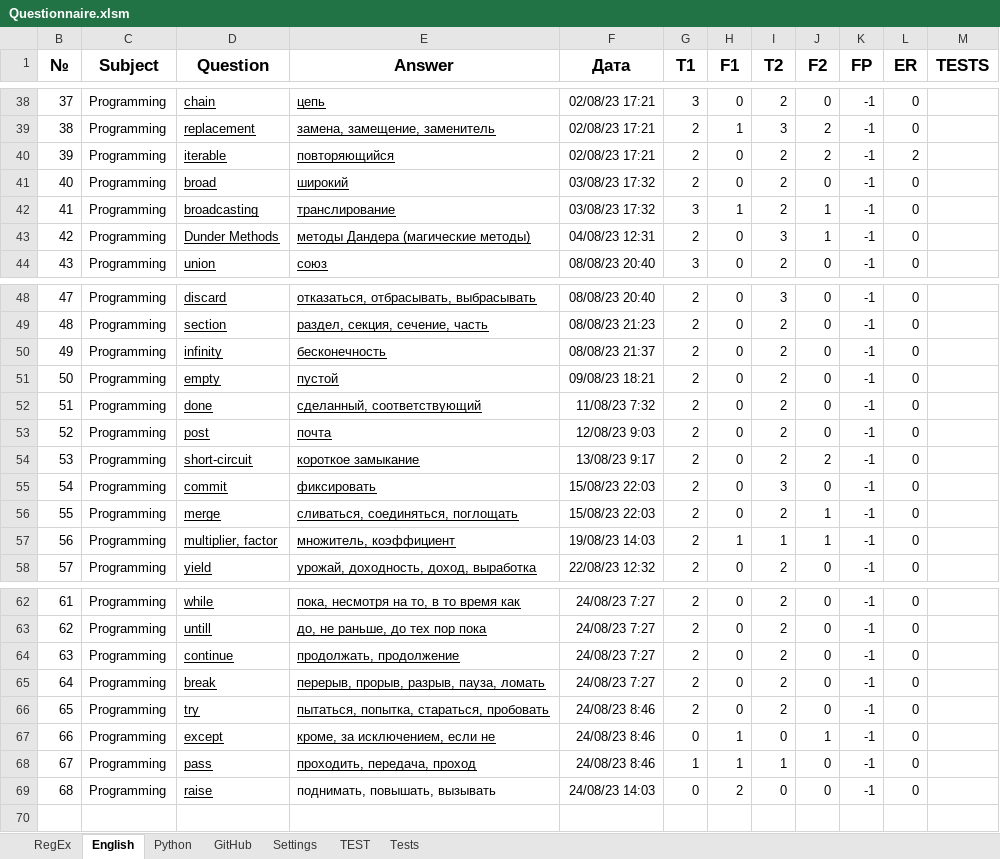
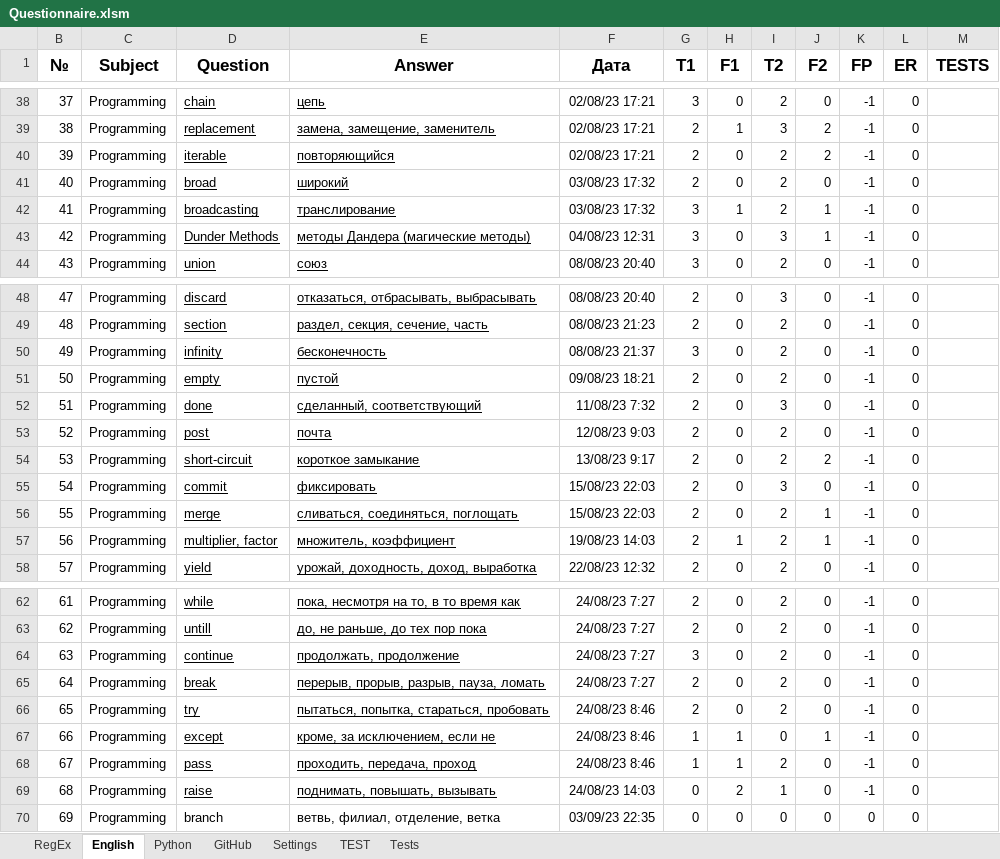
Before and after one commit to peleidmju/Learning, an Excel workbook: Questionnaire.xlsm, sheet English, drawn as a sheet; only a part is shown, gaps mark what is left out; values as stored, in another font and other column widths than the file's, no borders; the diff covers the shown part only; the diff names each change by its address in the sheet, - before the commit and + after, or states it on an @@ line.

```diff
--- a/Questionnaire.xlsm (sheet English)
+++ b/Questionnaire.xlsm (sheet English)
-L40 (ER): 2
+L40 (ER): 0
-G43 (T1): 2
+G43 (T1): 3
-G50 (T1): 2
+G50 (T1): 3
-I52 (T2): 2
+I52 (T2): 3
-I57 (T2): 1
+I57 (T2): 2
-G64 (T1): 2
+G64 (T1): 3
-G67 (T1): 0
+G67 (T1): 1
-I68 (T2): 1
+I68 (T2): 2
-E69 underline: off
+E69 underline: on
-I69 (T2): 0
+I69 (T2): 1
+row 70: 69 | Programming | branch | ветвь, филиал, отделение, ветка | 03/09/23 22:35 | 0 | 0 | 0 | 0 | 0 | 0
```
Also changed, not shown: 2 edited cells elsewhere in this sheet, sheet Tests, sheet GitHub, sheet Settings, sheet Python, sheet RegEx, hidden cells.
